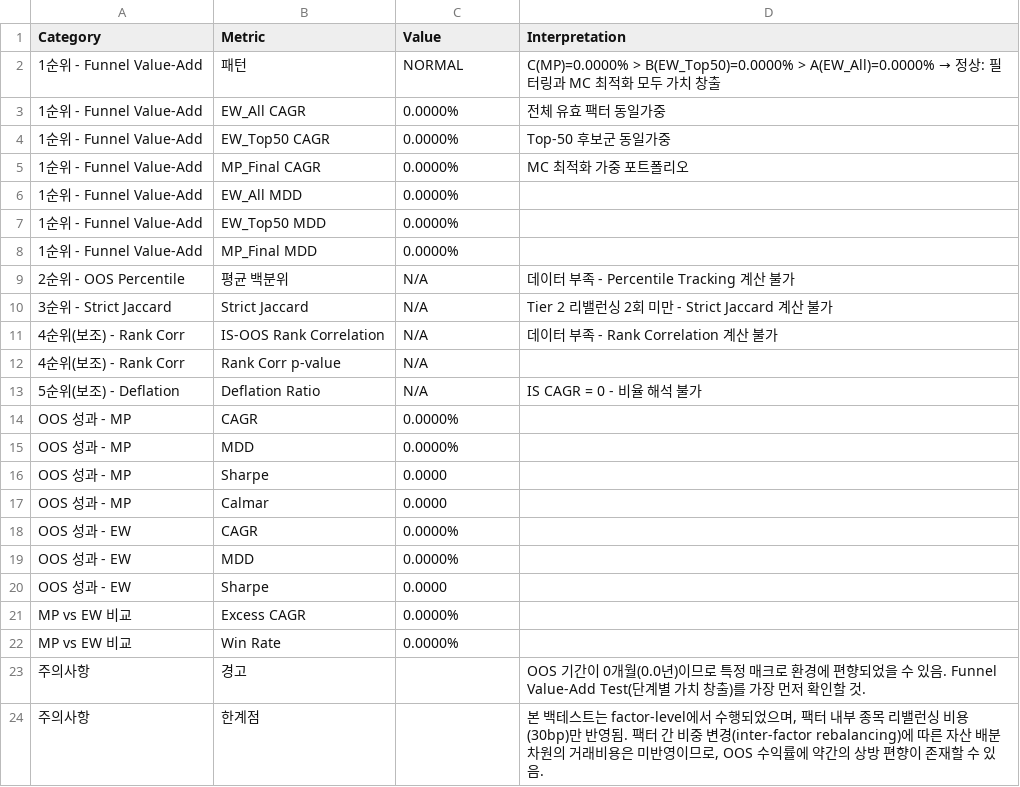
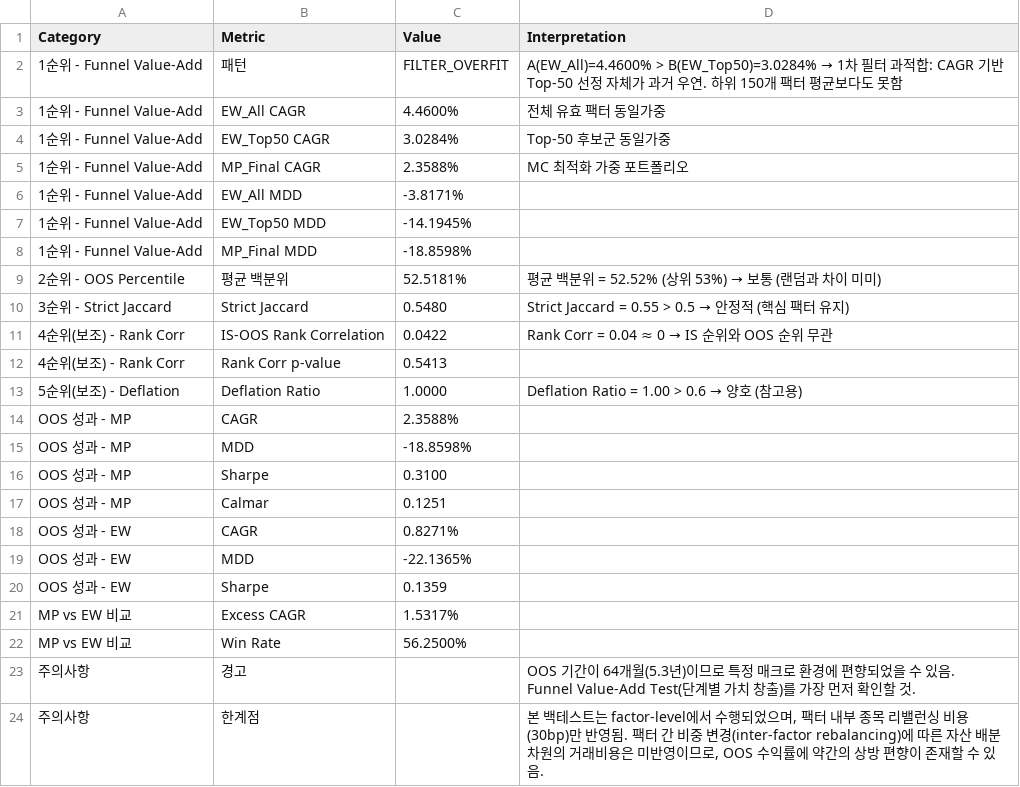
Before and after one commit to urhero/bok, a CSV file: output/overfit_diagnostics.csv, drawn as a sheet.

```diff
--- a/output/overfit_diagnostics.csv
+++ b/output/overfit_diagnostics.csv
@@ -1,24 +1,24 @@
 Category,Metric,Value,Interpretation
-1순위 - Funnel Value-Add,패턴,NORMAL,C(MP)=0.0000% > B(EW_Top50)=0.0000% > A(EW_All)=0.0000% → 정상: 필터링과 MC 최적화 모두 가치 창출
-1순위 - Funnel Value-Add,EW_All CAGR,0.0000%,전체 유효 팩터 동일가중
-1순위 - Funnel Value-Add,EW_Top50 CAGR,0.0000%,Top-50 후보군 동일가중
-1순위 - Funnel Value-Add,MP_Final CAGR,0.0000%,MC 최적화 가중 포트폴리오
-1순위 - Funnel Value-Add,EW_All MDD,0.0000%,
-1순위 - Funnel Value-Add,EW_Top50 MDD,0.0000%,
-1순위 - Funnel Value-Add,MP_Final MDD,0.0000%,
-2순위 - OOS Percentile,평균 백분위,N/A,데이터 부족 - Percentile Tracking 계산 불가
-3순위 - Strict Jaccard,Strict Jaccard,N/A,Tier 2 리밸런싱 2회 미만 - Strict Jaccard 계산 불가
-4순위(보조) - Rank Corr,IS-OOS Rank Correlation,N/A,데이터 부족 - Rank Correlation 계산 불가
-4순위(보조) - Rank Corr,Rank Corr p-value,N/A,
-5순위(보조) - Deflation,Deflation Ratio,N/A,IS CAGR = 0 - 비율 해석 불가
-OOS 성과 - MP,CAGR,0.0000%,
-OOS 성과 - MP,MDD,0.0000%,
-OOS 성과 - MP,Sharpe,0.0000,
-OOS 성과 - MP,Calmar,0.0000,
-OOS 성과 - EW,CAGR,0.0000%,
-OOS 성과 - EW,MDD,0.0000%,
-OOS 성과 - EW,Sharpe,0.0000,
-MP vs EW 비교,Excess CAGR,0.0000%,
-MP vs EW 비교,Win Rate,0.0000%,
-주의사항,경고,,OOS 기간이 0개월(0.0년)이므로 특정 매크로 환경에 편향되었을 수 있음. Funnel Value-Add Test(단계별 가치 창출)를 가장 먼저 확인할 것.
+1순위 - Funnel Value-Add,패턴,FILTER_OVERFIT,A(EW_All)=4.4600% > B(EW_Top50)=3.0284% → 1차 필터 과적합: CAGR 기반 Top-50 선정 자체가 과거 우연. 하위 150개 팩터 평균보다도 못함
+1순위 - Funnel Value-Add,EW_All CAGR,4.4600%,전체 유효 팩터 동일가중
+1순위 - Funnel Value-Add,EW_Top50 CAGR,3.0284%,Top-50 후보군 동일가중
+1순위 - Funnel Value-Add,MP_Final CAGR,2.3588%,MC 최적화 가중 포트폴리오
+1순위 - Funnel Value-Add,EW_All MDD,-3.8171%,
+1순위 - Funnel Value-Add,EW_Top50 MDD,-14.1945%,
+1순위 - Funnel Value-Add,MP_Final MDD,-18.8598%,
+2순위 - OOS Percentile,평균 백분위,52.5181%,평균 백분위 = 52.52% (상위 53%) → 보통 (랜덤과 차이 미미)
+3순위 - Strict Jaccard,Strict Jaccard,0.5480,Strict Jaccard = 0.55 > 0.5 → 안정적 (핵심 팩터 유지)
+4순위(보조) - Rank Corr,IS-OOS Rank Correlation,0.0422,Rank Corr = 0.04 ≈ 0 → IS 순위와 OOS 순위 무관
+4순위(보조) - Rank Corr,Rank Corr p-value,0.5413,
+5순위(보조) - Deflation,Deflation Ratio,1.0000,Deflation Ratio = 1.00 > 0.6 → 양호 (참고용)
+OOS 성과 - MP,CAGR,2.3588%,
+OOS 성과 - MP,MDD,-18.8598%,
+OOS 성과 - MP,Sharpe,0.3100,
+OOS 성과 - MP,Calmar,0.1251,
+OOS 성과 - EW,CAGR,0.8271%,
+OOS 성과 - EW,MDD,-22.1365%,
+OOS 성과 - EW,Sharpe,0.1359,
+MP vs EW 비교,Excess CAGR,1.5317%,
+MP vs EW 비교,Win Rate,56.2500%,
+주의사항,경고,,OOS 기간이 64개월(5.3년)이므로 특정 매크로 환경에 편향되었을 수 있음. Funnel Value-Add Test(단계별 가치 창출)를 가장 먼저 확인할 것.
 주의사항,한계점,,"본 백테스트는 factor-level에서 수행되었으며, 팩터 내부 종목 리밸런싱 비용(30bp)만 반영됨. 팩터 간 비중 변경(inter-factor rebalancing)에 따른 자산 배분 차원의 거래비용은 미반영이므로, OOS 수익률에 약간의 상방 편향이 존재할 수 있음."
```
Also changed, not shown: 2 other files.
